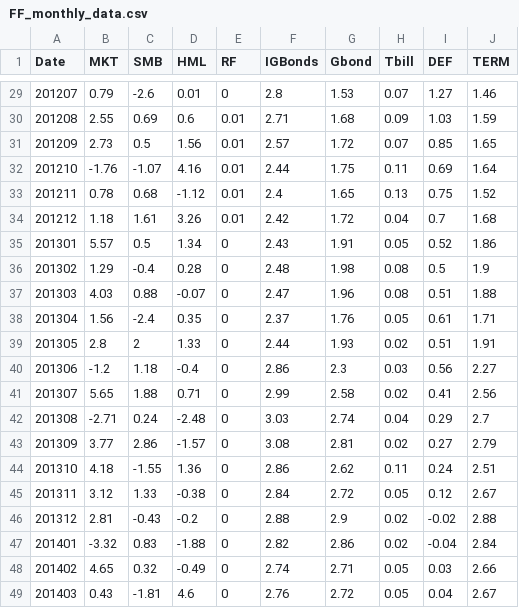
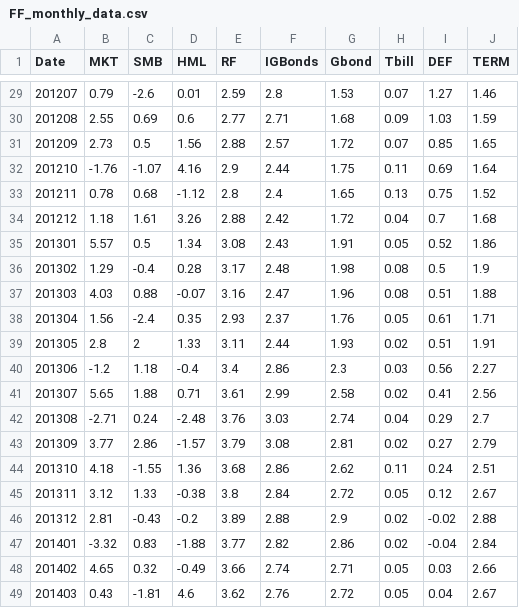
Before and after one commit to MiesJansen/MarketMakingProfitability, a CSV file: data/FF_monthly_data.csv, drawn as a sheet; only a part is shown, gaps mark what is left out; the diff covers the shown part only.

```diff
--- a/data/FF_monthly_data.csv
+++ b/data/FF_monthly_data.csv
@@ -29,21 +29,21 @@ Date,MKT,SMB,HML,RF,IGBonds,Gbond,Tbill,DEF,TERM
-201207,0.79,-2.6,0.01,0,2.8,1.53,0.07,1.27,1.46
-201208,2.55,0.69,0.6,0.01,2.71,1.68,0.09,1.03,1.59
-201209,2.73,0.5,1.56,0.01,2.57,1.72,0.07,0.85,1.65
-201210,-1.76,-1.07,4.16,0.01,2.44,1.75,0.11,0.69,1.64
-201211,0.78,0.68,-1.12,0.01,2.4,1.65,0.13,0.75,1.52
-201212,1.18,1.61,3.26,0.01,2.42,1.72,0.04,0.7,1.68
-201301,5.57,0.5,1.34,0,2.43,1.91,0.05,0.52,1.86
-201302,1.29,-0.4,0.28,0,2.48,1.98,0.08,0.5,1.9
-201303,4.03,0.88,-0.07,0,2.47,1.96,0.08,0.51,1.88
-201304,1.56,-2.4,0.35,0,2.37,1.76,0.05,0.61,1.71
-201305,2.8,2,1.33,0,2.44,1.93,0.02,0.51,1.91
-201306,-1.2,1.18,-0.4,0,2.86,2.3,0.03,0.56,2.27
-201307,5.65,1.88,0.71,0,2.99,2.58,0.02,0.41,2.56
-201308,-2.71,0.24,-2.48,0,3.03,2.74,0.04,0.29,2.7
-201309,3.77,2.86,-1.57,0,3.08,2.81,0.02,0.27,2.79
-201310,4.18,-1.55,1.36,0,2.86,2.62,0.11,0.24,2.51
-201311,3.12,1.33,-0.38,0,2.84,2.72,0.05,0.12,2.67
-201312,2.81,-0.43,-0.2,0,2.88,2.9,0.02,-0.02,2.88
-201401,-3.32,0.83,-1.88,0,2.82,2.86,0.02,-0.04,2.84
-201402,4.65,0.32,-0.49,0,2.74,2.71,0.05,0.03,2.66
-201403,0.43,-1.81,4.6,0,2.76,2.72,0.05,0.04,2.67
+201207,0.79,-2.6,0.01,2.59,2.8,1.53,0.07,1.27,1.46
+201208,2.55,0.69,0.6,2.77,2.71,1.68,0.09,1.03,1.59
+201209,2.73,0.5,1.56,2.88,2.57,1.72,0.07,0.85,1.65
+201210,-1.76,-1.07,4.16,2.9,2.44,1.75,0.11,0.69,1.64
+201211,0.78,0.68,-1.12,2.8,2.4,1.65,0.13,0.75,1.52
+201212,1.18,1.61,3.26,2.88,2.42,1.72,0.04,0.7,1.68
+201301,5.57,0.5,1.34,3.08,2.43,1.91,0.05,0.52,1.86
+201302,1.29,-0.4,0.28,3.17,2.48,1.98,0.08,0.5,1.9
+201303,4.03,0.88,-0.07,3.16,2.47,1.96,0.08,0.51,1.88
+201304,1.56,-2.4,0.35,2.93,2.37,1.76,0.05,0.61,1.71
+201305,2.8,2,1.33,3.11,2.44,1.93,0.02,0.51,1.91
+201306,-1.2,1.18,-0.4,3.4,2.86,2.3,0.03,0.56,2.27
+201307,5.65,1.88,0.71,3.61,2.99,2.58,0.02,0.41,2.56
+201308,-2.71,0.24,-2.48,3.76,3.03,2.74,0.04,0.29,2.7
+201309,3.77,2.86,-1.57,3.79,3.08,2.81,0.02,0.27,2.79
+201310,4.18,-1.55,1.36,3.68,2.86,2.62,0.11,0.24,2.51
+201311,3.12,1.33,-0.38,3.8,2.84,2.72,0.05,0.12,2.67
+201312,2.81,-0.43,-0.2,3.89,2.88,2.9,0.02,-0.02,2.88
+201401,-3.32,0.83,-1.88,3.77,2.82,2.86,0.02,-0.04,2.84
+201402,4.65,0.32,-0.49,3.66,2.74,2.71,0.05,0.03,2.66
+201403,0.43,-1.81,4.6,3.62,2.76,2.72,0.05,0.04,2.67
```
Also changed, not shown: 27 edited cells elsewhere in this file.
